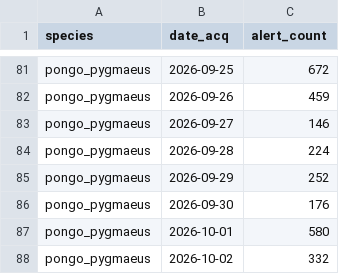
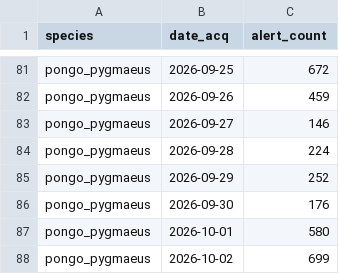
Before and after one commit to sergewich/orangutan-dashboard, a CSV file: data/fire/pongo_pygmaeus_fire_alerts_summary.csv, drawn as a sheet; only a part is shown, gaps mark what is left out.

```diff
--- a/data/fire/pongo_pygmaeus_fire_alerts_summary.csv
+++ b/data/fire/pongo_pygmaeus_fire_alerts_summary.csv
@@ -87,2 +87,2 @@ pongo_pygmaeus,2026-09-30,176
 pongo_pygmaeus,2026-10-01,580
-pongo_pygmaeus,2026-10-02,332
+pongo_pygmaeus,2026-10-02,699
```
Also changed, not shown: 1 other file.
